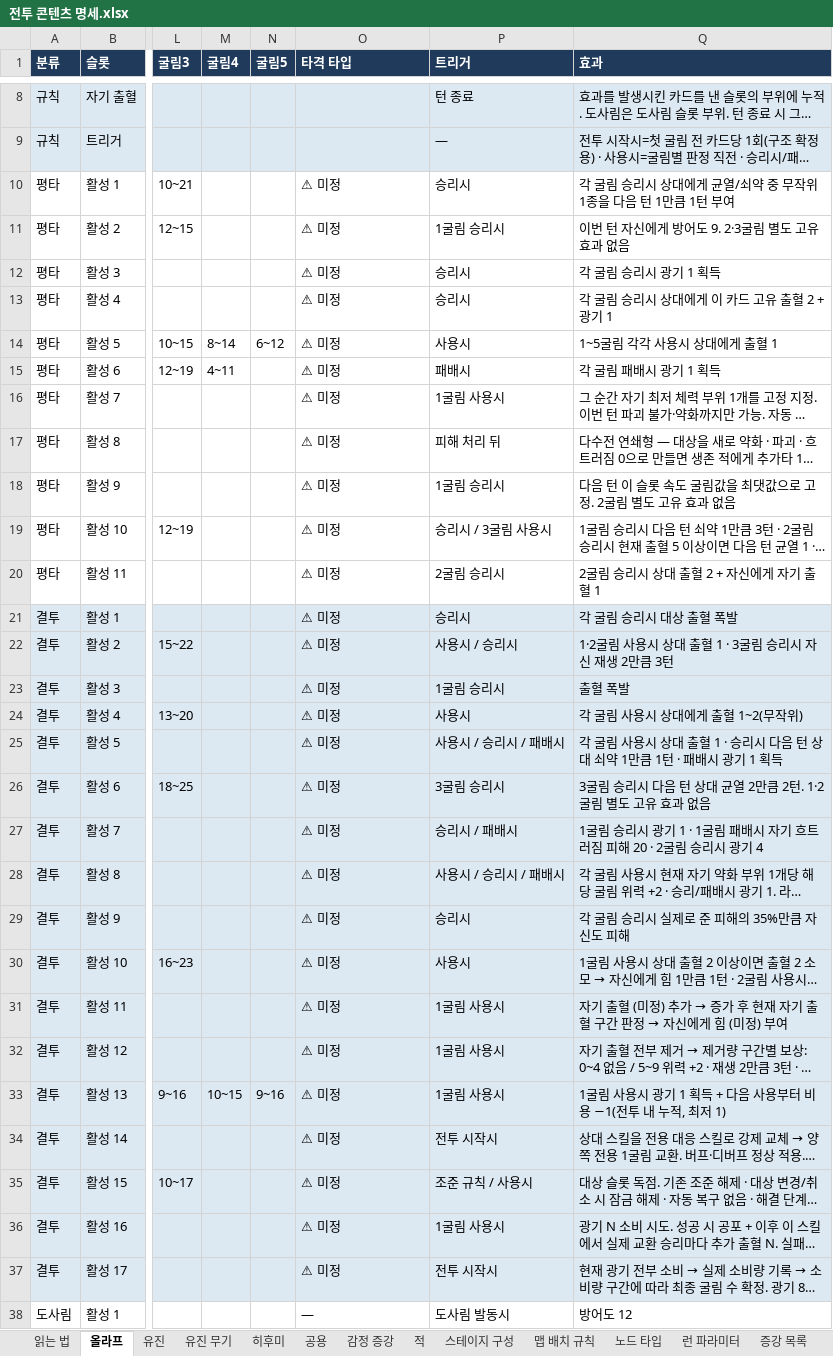
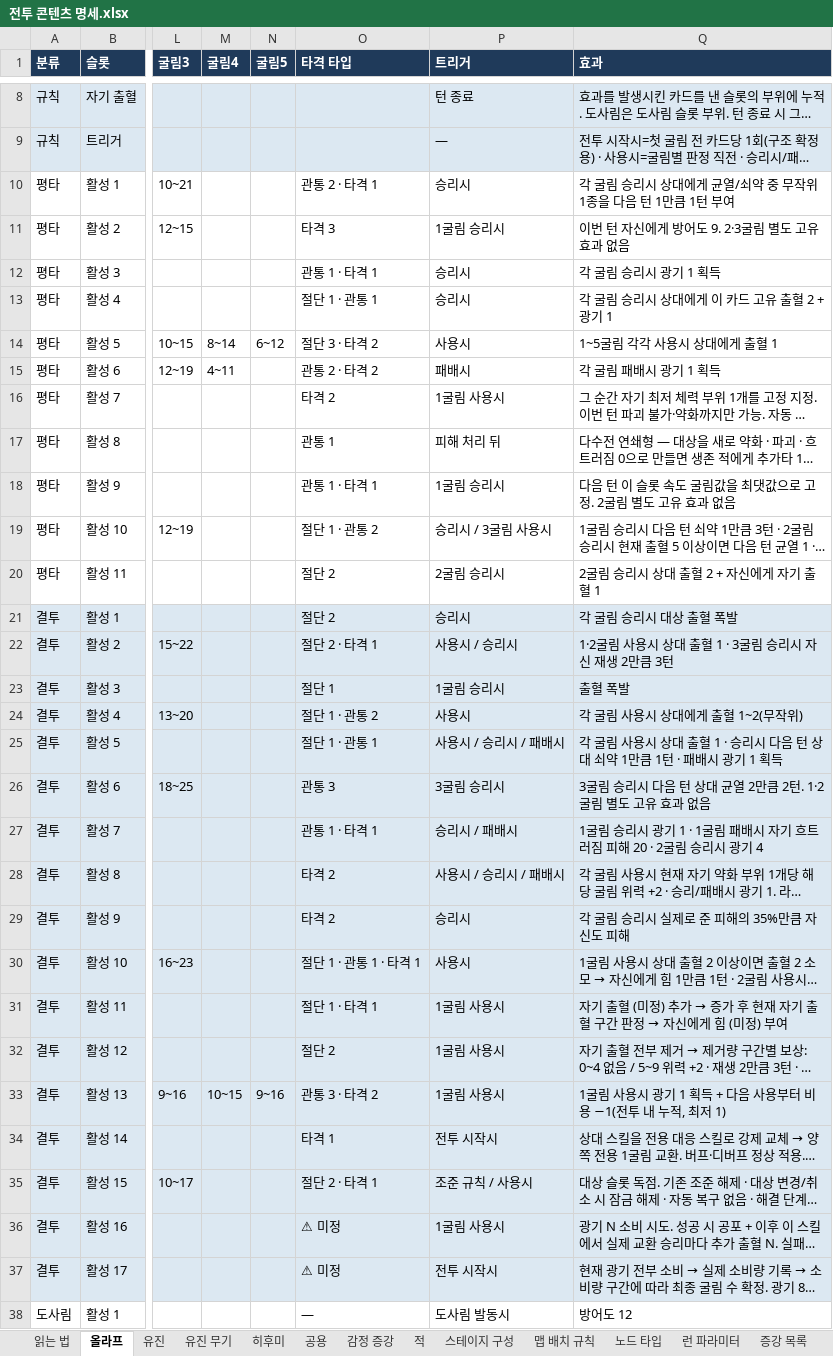
Before and after one commit to Omido-svg/Project-Abyss, an Excel workbook: Docs/전투 콘텐츠 명세.xlsx, sheet 올라프, drawn as a sheet; only a part is shown, gaps mark what is left out; long unchanged cells end in …; values as stored, in another font and other column widths than the file's, no borders; the diff covers the shown part only; the diff names each change by its address in the sheet, - before the commit and + after, or states it on an @@ line.

```diff
--- a/Docs/전투 콘텐츠 명세.xlsx (sheet 올라프)
+++ b/Docs/전투 콘텐츠 명세.xlsx (sheet 올라프)
-O10 (타격 타입): ⚠ 미정
+O10 (타격 타입): 관통 2 · 타격 1
-O11 (타격 타입): ⚠ 미정
+O11 (타격 타입): 타격 3
-O12 (타격 타입): ⚠ 미정
+O12 (타격 타입): 관통 1 · 타격 1
-O13 (타격 타입): ⚠ 미정
+O13 (타격 타입): 절단 1 · 관통 1
-O14 (타격 타입): ⚠ 미정
+O14 (타격 타입): 절단 3 · 타격 2
-O15 (타격 타입): ⚠ 미정
+O15 (타격 타입): 관통 2 · 타격 2
-O16 (타격 타입): ⚠ 미정
+O16 (타격 타입): 타격 2
-O17 (타격 타입): ⚠ 미정
+O17 (타격 타입): 관통 1
-O18 (타격 타입): ⚠ 미정
+O18 (타격 타입): 관통 1 · 타격 1
-O19 (타격 타입): ⚠ 미정
+O19 (타격 타입): 절단 1 · 관통 2
-O20:O21 (타격 타입): ⚠ 미정
+O20:O21 (타격 타입): 절단 2
-O22 (타격 타입): ⚠ 미정
+O22 (타격 타입): 절단 2 · 타격 1
-O23 (타격 타입): ⚠ 미정
+O23 (타격 타입): 절단 1
-O24 (타격 타입): ⚠ 미정
+O24 (타격 타입): 절단 1 · 관통 2
-O25 (타격 타입): ⚠ 미정
+O25 (타격 타입): 절단 1 · 관통 1
-O26 (타격 타입): ⚠ 미정
+O26 (타격 타입): 관통 3
-O27 (타격 타입): ⚠ 미정
+O27 (타격 타입): 관통 1 · 타격 1
-O28:O29 (타격 타입): ⚠ 미정
+O28:O29 (타격 타입): 타격 2
-O30 (타격 타입): ⚠ 미정
+O30 (타격 타입): 절단 1 · 관통 1 · 타격 1
-O31 (타격 타입): ⚠ 미정
+O31 (타격 타입): 절단 1 · 타격 1
-O32 (타격 타입): ⚠ 미정
+O32 (타격 타입): 절단 2
-O33 (타격 타입): ⚠ 미정
+O33 (타격 타입): 관통 3 · 타격 2
-O34 (타격 타입): ⚠ 미정
+O34 (타격 타입): 타격 1
-O35 (타격 타입): ⚠ 미정
+O35 (타격 타입): 절단 2 · 타격 1
```
Also changed, not shown: 1 removed row elsewhere in this sheet, sheet 아이템 목록, sheet 적, sheet 유진, sheet 히후미, sheet 공용, sheet 노드 타입, 1 other file.
